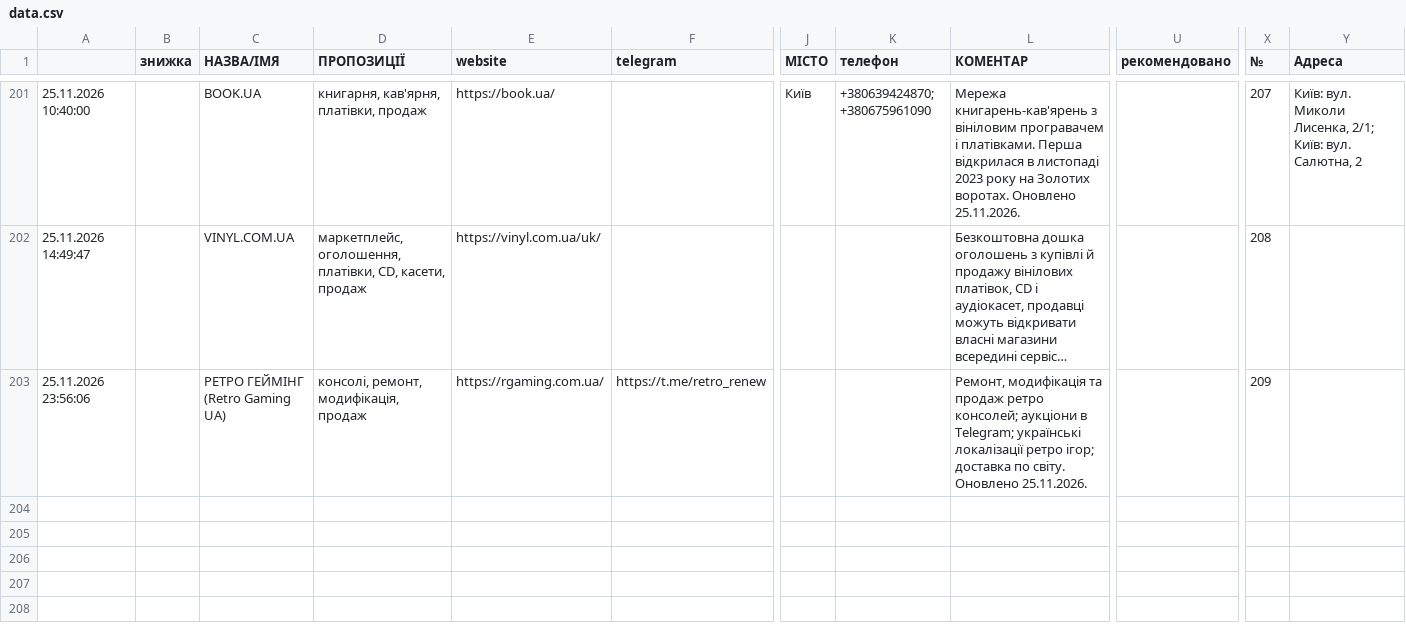
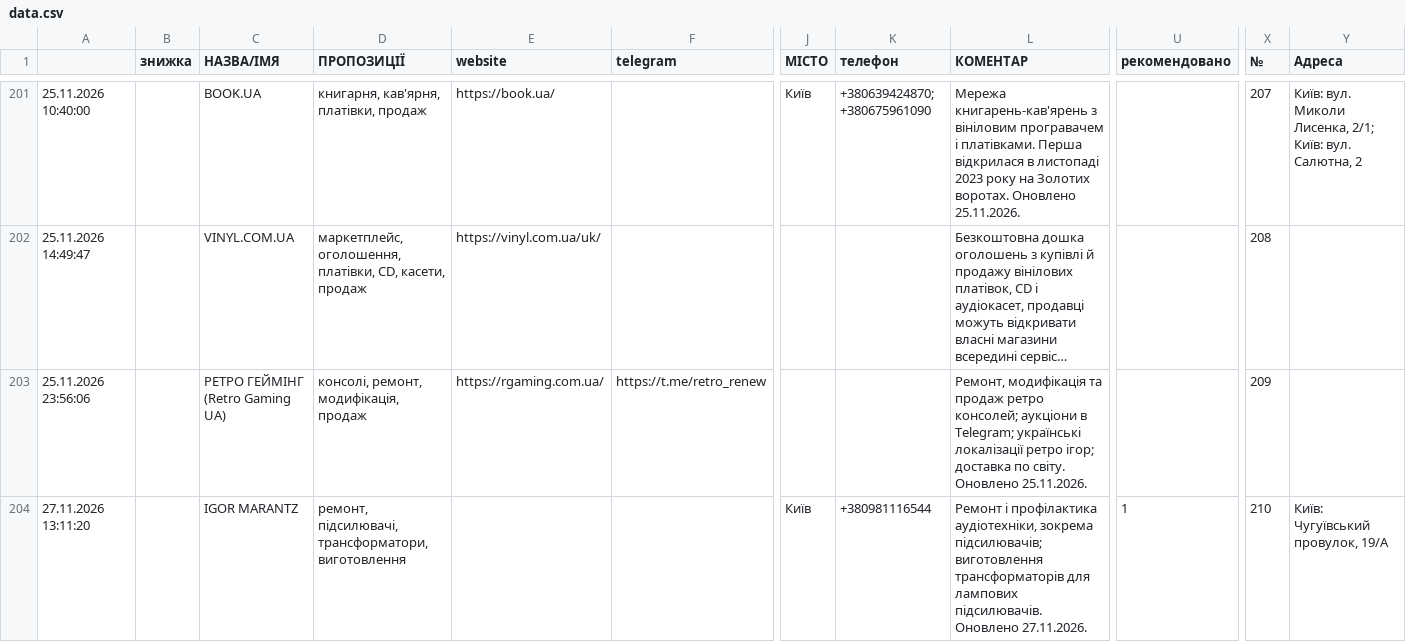
Before and after one commit to 2232344-ctrl/didvinil, a CSV file: vinyl-ukraine/data.csv, drawn as a sheet; only a part is shown, gaps mark what is left out; long unchanged cells end in …; rows hold the shown columns only; the diff names each change by its address in the sheet, - before the commit and + after, or states it on an @@ line.

```diff
--- a/vinyl-ukraine/data.csv
+++ b/vinyl-ukraine/data.csv
+row 204: 27.11.2026 13:11:20 |  | IGOR MARANTZ | ремонт, підсилювачі, трансформатори, виготовлення |  |  | Київ | +380981116544 | Ремонт і профілактика аудіотехніки, зокрема підсилювачів; виготовлення трансформаторів для лампових підсилювачів. Оновлено 27.11.2026. | 1 | 210 | Київ: Чугуївський провулок, 19/А
```
Also changed, not shown: 1 other file.
